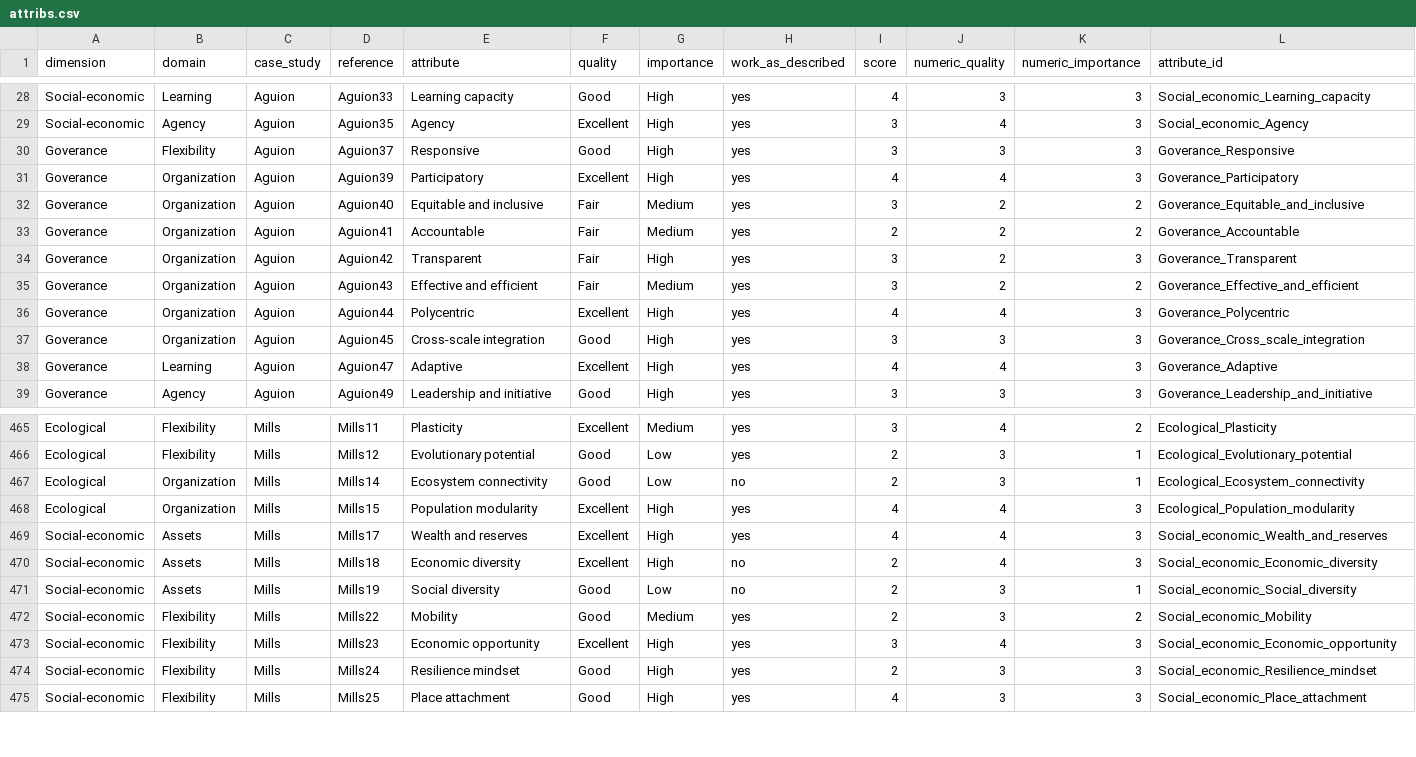
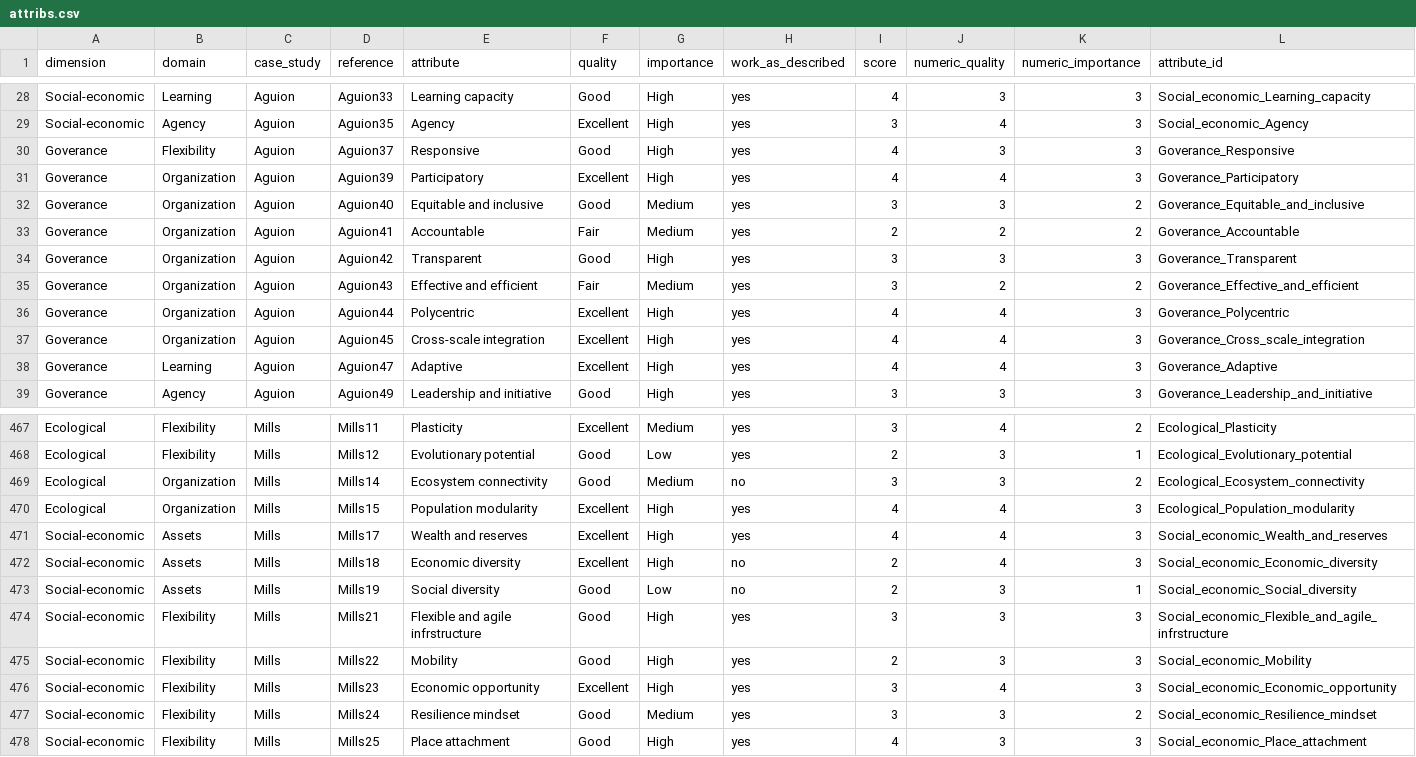
Before and after one commit to Science-for-Nature-and-People/climate-resilient-fisheries, a CSV file: case_study_analysis/mf_clustering_analysis/data/attribs.csv, drawn as a sheet; only a part is shown, gaps mark what is left out; the diff covers the shown part only.

```diff
--- a/case_study_analysis/mf_clustering_analysis/data/attribs.csv
+++ b/case_study_analysis/mf_clustering_analysis/data/attribs.csv
@@ -29,10 +29,10 @@ Social-economic,Learning,Aguion,Aguion33,Learning capacity,Good,High,yes,4,3,3,S
 Social-economic,Agency,Aguion,Aguion35,Agency,Excellent,High,yes,3,4,3,Social_economic_Agency
-Goverance,Flexibility,Aguion,Aguion37,Responsive,Good,High,yes,3,3,3,Goverance_Responsive
+Goverance,Flexibility,Aguion,Aguion37,Responsive,Good,High,yes,4,3,3,Goverance_Responsive
 Goverance,Organization,Aguion,Aguion39,Participatory,Excellent,High,yes,4,4,3,Goverance_Participatory
-Goverance,Organization,Aguion,Aguion40,Equitable and inclusive,Fair,Medium,yes,3,2,2,Goverance_Equitable_and_inclusive
+Goverance,Organization,Aguion,Aguion40,Equitable and inclusive,Good,Medium,yes,3,3,2,Goverance_Equitable_and_inclusive
 Goverance,Organization,Aguion,Aguion41,Accountable,Fair,Medium,yes,2,2,2,Goverance_Accountable
-Goverance,Organization,Aguion,Aguion42,Transparent,Fair,High,yes,3,2,3,Goverance_Transparent
+Goverance,Organization,Aguion,Aguion42,Transparent,Good,High,yes,3,3,3,Goverance_Transparent
 Goverance,Organization,Aguion,Aguion43,Effective and efficient,Fair,Medium,yes,3,2,2,Goverance_Effective_and_efficient
 Goverance,Organization,Aguion,Aguion44,Polycentric,Excellent,High,yes,4,4,3,Goverance_Polycentric
-Goverance,Organization,Aguion,Aguion45,Cross-scale integration,Good,High,yes,3,3,3,Goverance_Cross_scale_integration
+Goverance,Organization,Aguion,Aguion45,Cross-scale integration,Excellent,High,yes,4,4,3,Goverance_Cross_scale_integration
 Goverance,Learning,Aguion,Aguion47,Adaptive,Excellent,High,yes,4,4,3,Goverance_Adaptive
@@ -466,3 +468,3 @@ Ecological,Flexibility,Mills,Mills11,Plasticity,Excellent,Medium,yes,3,4,2,Ecolo
 Ecological,Flexibility,Mills,Mills12,Evolutionary potential,Good,Low,yes,2,3,1,Ecological_Evolutionary_potential
-Ecological,Organization,Mills,Mills14,Ecosystem connectivity,Good,Low,no,2,3,1,Ecological_Ecosystem_connectivity
+Ecological,Organization,Mills,Mills14,Ecosystem connectivity,Good,Medium,no,3,3,2,Ecological_Ecosystem_connectivity
 Ecological,Organization,Mills,Mills15,Population modularity,Excellent,High,yes,4,4,3,Ecological_Population_modularity
@@ -471,5 +473,6 @@ Social-economic,Assets,Mills,Mills18,Economic diversity,Excellent,High,no,2,4,3,
 Social-economic,Assets,Mills,Mills19,Social diversity,Good,Low,no,2,3,1,Social_economic_Social_diversity
-Social-economic,Flexibility,Mills,Mills22,Mobility,Good,Medium,yes,2,3,2,Social_economic_Mobility
+Social-economic,Flexibility,Mills,Mills21,Flexible and agile infrstructure,Good,High,yes,3,3,3,Social_economic_Flexible_and_agile_infrstructure
+Social-economic,Flexibility,Mills,Mills22,Mobility,Good,High,yes,2,3,3,Social_economic_Mobility
 Social-economic,Flexibility,Mills,Mills23,Economic opportunity,Excellent,High,yes,3,4,3,Social_economic_Economic_opportunity
-Social-economic,Flexibility,Mills,Mills24,Resilience mindset,Good,High,yes,2,3,3,Social_economic_Resilience_mindset
+Social-economic,Flexibility,Mills,Mills24,Resilience mindset,Good,Medium,yes,3,3,2,Social_economic_Resilience_mindset
 Social-economic,Flexibility,Mills,Mills25,Place attachment,Good,High,yes,4,3,3,Social_economic_Place_attachment
```
Also changed, not shown: 8 added rows and 21 edited cells elsewhere in this file, case_study_analysis/mf_clustering_analysis/data/attributes_merged_clean.csv, 5 other files.
